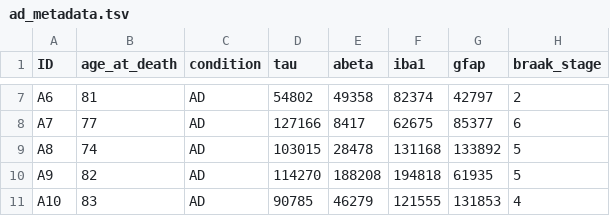
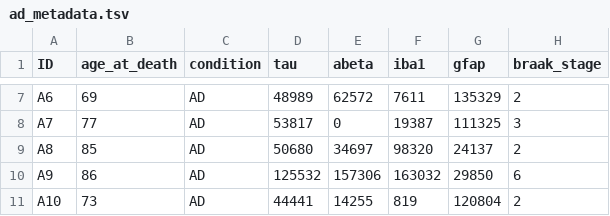
Before and after one commit to bu-bioinfo/r-for-biological-sciences, a TSV file: content/ad_metadata.tsv, drawn as a sheet; only a part is shown, gaps mark what is left out; the diff covers the shown part only; the diff names each change by its address in the sheet, - before the commit and + after, or states it on an @@ line.

```diff
--- a/content/ad_metadata.tsv
+++ b/content/ad_metadata.tsv
-B7 (age_at_death): 81
+B7 (age_at_death): 69
-D7 (tau): 54802
+D7 (tau): 48989
-E7 (abeta): 49358
+E7 (abeta): 62572
-F7 (iba1): 82374
+F7 (iba1): 7611
-G7 (gfap): 42797
+G7 (gfap): 135329
-D8 (tau): 127166
+D8 (tau): 53817
-E8 (abeta): 8417
+E8 (abeta): 0
-F8 (iba1): 62675
+F8 (iba1): 19387
-G8 (gfap): 85377
+G8 (gfap): 111325
-H8 (braak_stage): 6
+H8 (braak_stage): 3
-B9 (age_at_death): 74
+B9 (age_at_death): 85
-D9 (tau): 103015
+D9 (tau): 50680
-E9 (abeta): 28478
+E9 (abeta): 34697
-F9 (iba1): 131168
+F9 (iba1): 98320
-G9 (gfap): 133892
+G9 (gfap): 24137
-H9 (braak_stage): 5
+H9 (braak_stage): 2
-B10 (age_at_death): 82
+B10 (age_at_death): 86
-D10 (tau): 114270
+D10 (tau): 125532
-E10 (abeta): 188208
+E10 (abeta): 157306
-F10 (iba1): 194818
+F10 (iba1): 163032
-G10 (gfap): 61935
+G10 (gfap): 29850
-H10 (braak_stage): 5
+H10 (braak_stage): 6
-B11 (age_at_death): 83
+B11 (age_at_death): 73
-D11 (tau): 90785
+D11 (tau): 44441
-E11 (abeta): 46279
+E11 (abeta): 14255
-F11 (iba1): 121555
+F11 (iba1): 819
-G11 (gfap): 131853
+G11 (gfap): 120804
-H11 (braak_stage): 4
+H11 (braak_stage): 2
```
Also changed, not shown: 86 edited cells elsewhere in this file, 11 other files.
